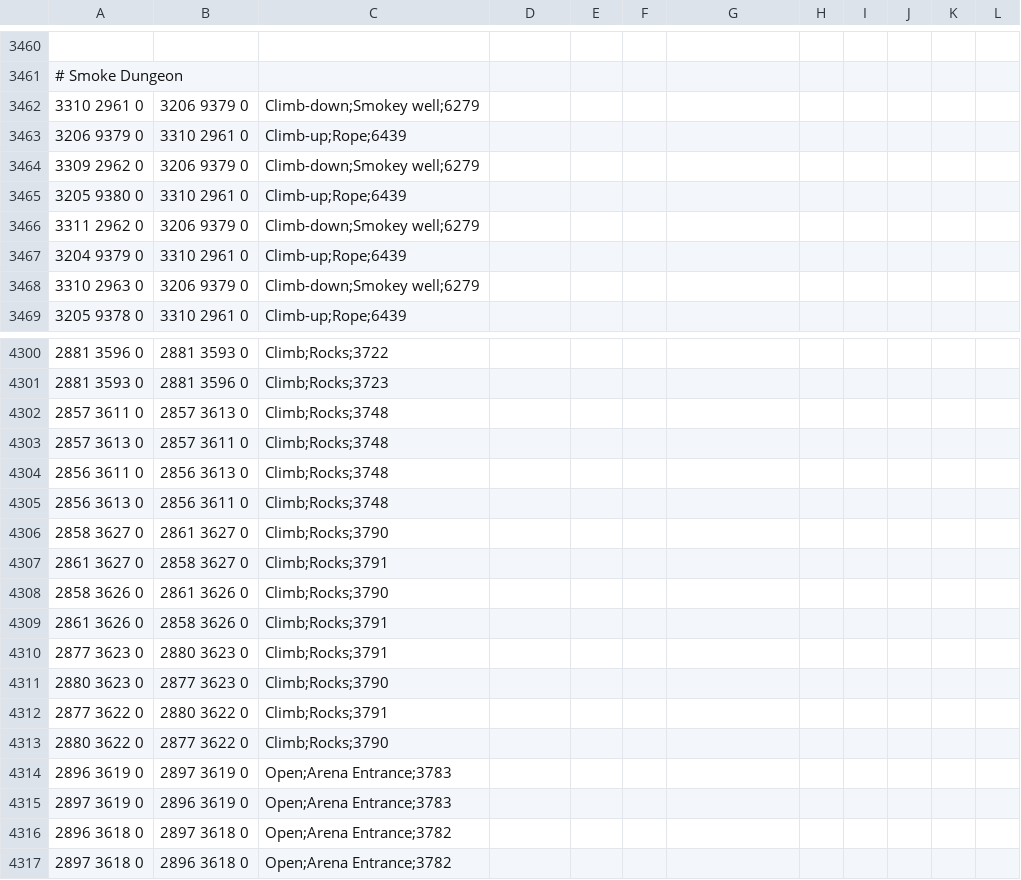
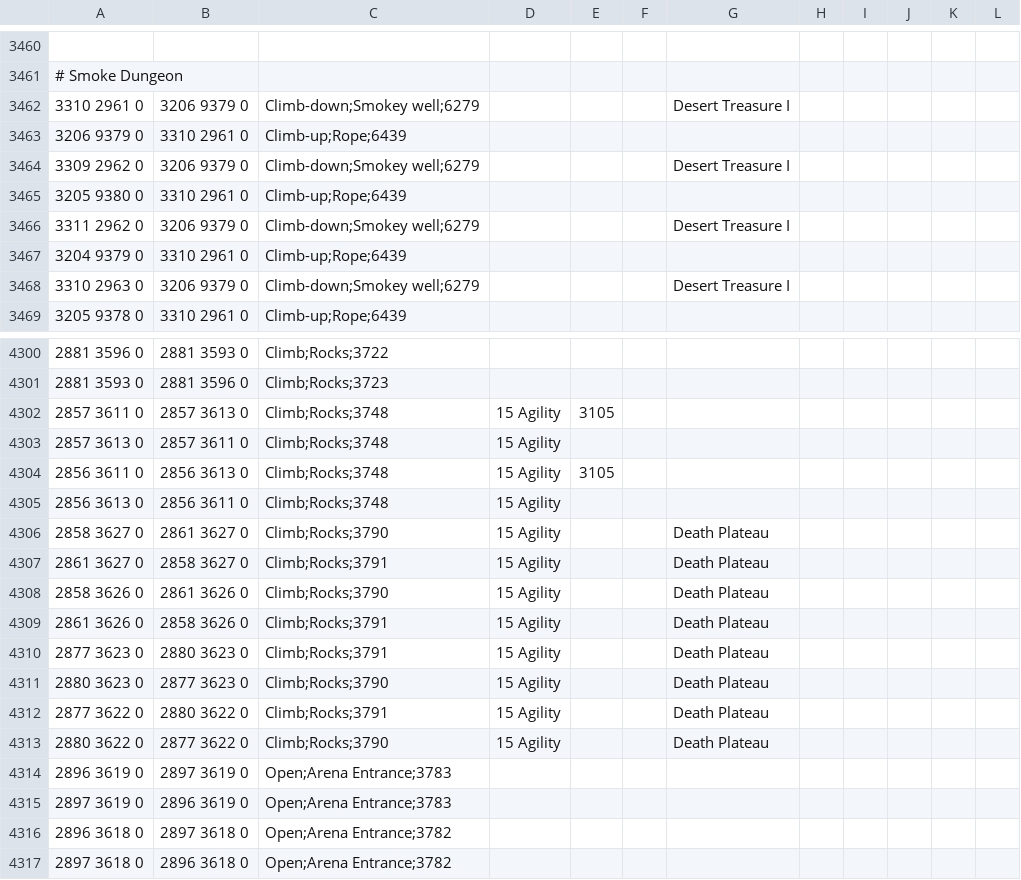
Before and after one commit to zebdo/microbot, a TSV file: runelite-client/src/main/resources/net/runelite/client/plugins/microbot/shortestpath/transports.tsv, drawn as a sheet; only a part is shown, gaps mark what is left out; the diff names each change by its address in the sheet, - before the commit and + after, or states it on an @@ line.

Commit message:
fix(collision-map): fix rock collision blocking death plateau pathing fix(shortest-path): add proper quest requirements, agility levels for smoke slayer dungeon & rocks in troll mountain

```diff
--- a/runelite-client/src/main/resources/net/runelite/client/plugins/microbot/shortestpath/transports.tsv
+++ b/runelite-client/src/main/resources/net/runelite/client/plugins/microbot/shortestpath/transports.tsv
-G3462: (empty)
+G3462: Desert Treasure I
-G3464: (empty)
+G3464: Desert Treasure I
-G3466: (empty)
+G3466: Desert Treasure I
-G3468: (empty)
+G3468: Desert Treasure I
-D4302:D4313: (empty)
+D4302:D4313: 15 Agility
-E4302: (empty)
+E4302: 3105
-E4304: (empty)
+E4304: 3105
-G4306:G4313: (empty)
+G4306:G4313: Death Plateau
```
Also changed, not shown: 1 other file.
